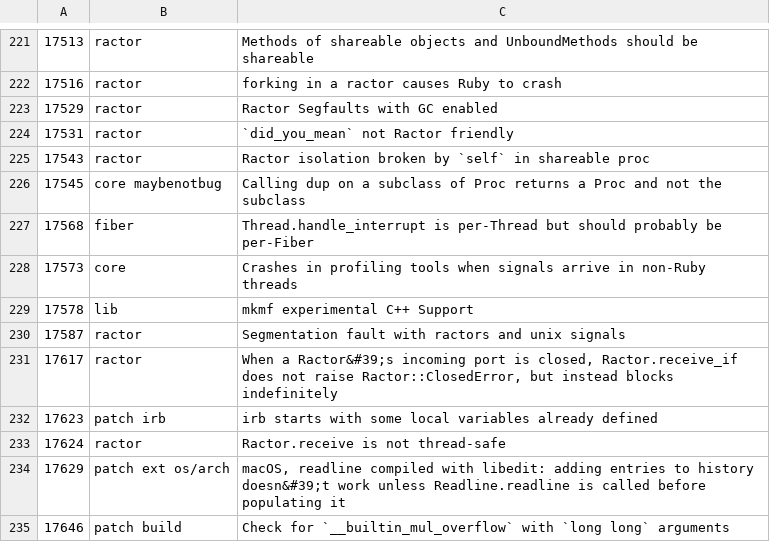
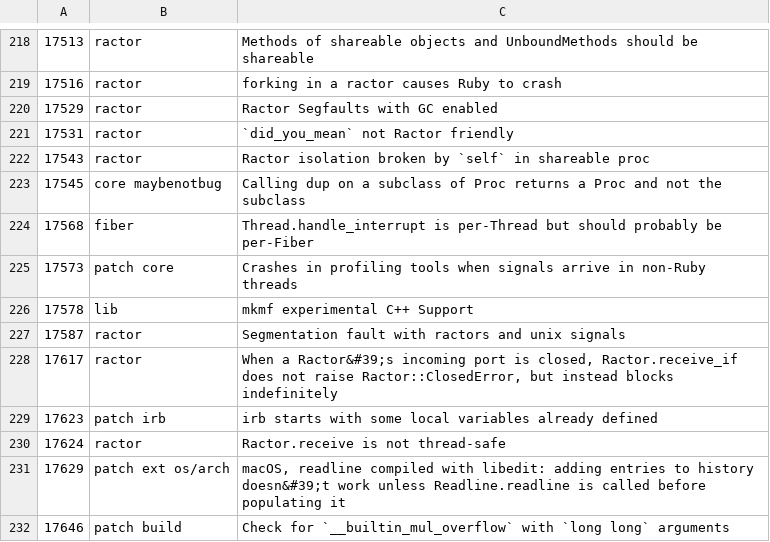
Before and after one commit to lupetyman/tagged-ruby-bugs, a CSV file: ruby-bugs.csv, drawn as a sheet; only a part is shown, gaps mark what is left out; the diff covers the shown part only.

```diff
--- a/ruby-bugs.csv
+++ b/ruby-bugs.csv
@@ -227,3 +224,3 @@
 17568,fiber,Thread.handle_interrupt is per-Thread but should probably be per-Fiber
-17573,core,Crashes in profiling tools when signals arrive in non-Ruby threads
+17573,patch core,Crashes in profiling tools when signals arrive in non-Ruby threads
 17578,lib,mkmf experimental C++ Support
```
Also changed, not shown: 3 added rows, 4 removed rows and 1 edited cell elsewhere in this file.
